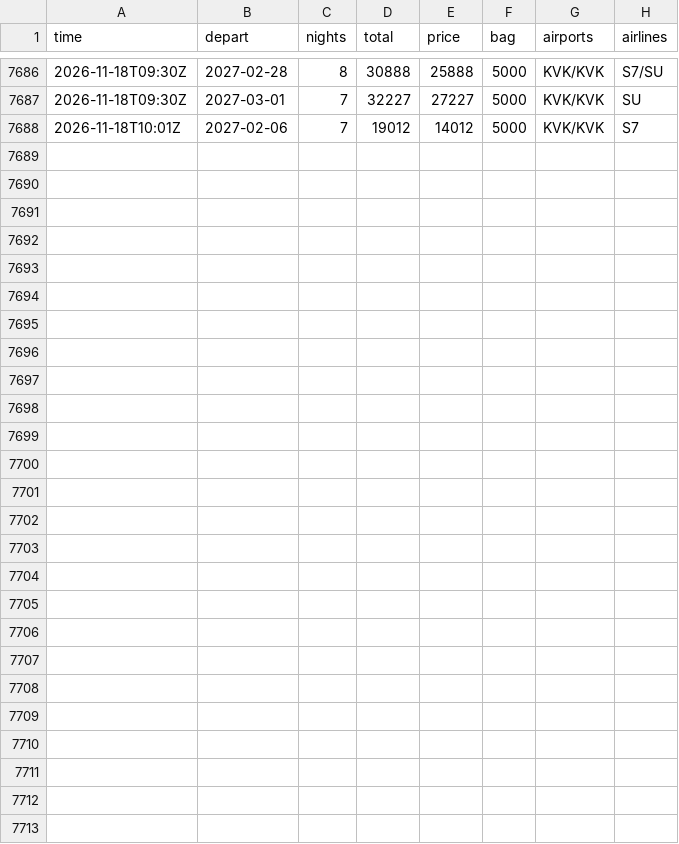
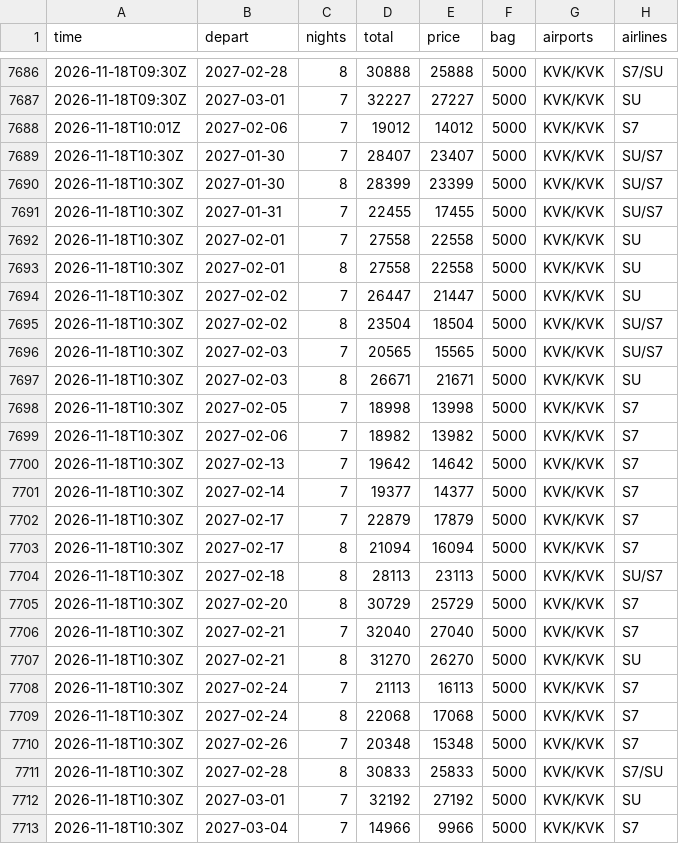
Before and after one commit to JohnLennon000/ski-tickets, a CSV file: docs/data/trips/khibiny.csv, drawn as a sheet; only a part is shown, gaps mark what is left out; the diff names each change by its address in the sheet, - before the commit and + after, or states it on an @@ line.

```diff
--- a/docs/data/trips/khibiny.csv
+++ b/docs/data/trips/khibiny.csv
+row 7689: 2026-11-18T10:30Z | 2027-01-30 | 7 | 28407 | 23407 | 5000 | KVK/KVK | SU/S7
+row 7690: 2026-11-18T10:30Z | 2027-01-30 | 8 | 28399 | 23399 | 5000 | KVK/KVK | SU/S7
+row 7691: 2026-11-18T10:30Z | 2027-01-31 | 7 | 22455 | 17455 | 5000 | KVK/KVK | SU/S7
+row 7692: 2026-11-18T10:30Z | 2027-02-01 | 7 | 27558 | 22558 | 5000 | KVK/KVK | SU
+row 7693: 2026-11-18T10:30Z | 2027-02-01 | 8 | 27558 | 22558 | 5000 | KVK/KVK | SU
+row 7694: 2026-11-18T10:30Z | 2027-02-02 | 7 | 26447 | 21447 | 5000 | KVK/KVK | SU
+row 7695: 2026-11-18T10:30Z | 2027-02-02 | 8 | 23504 | 18504 | 5000 | KVK/KVK | SU/S7
+row 7696: 2026-11-18T10:30Z | 2027-02-03 | 7 | 20565 | 15565 | 5000 | KVK/KVK | SU/S7
+row 7697: 2026-11-18T10:30Z | 2027-02-03 | 8 | 26671 | 21671 | 5000 | KVK/KVK | SU
+row 7698: 2026-11-18T10:30Z | 2027-02-05 | 7 | 18998 | 13998 | 5000 | KVK/KVK | S7
+row 7699: 2026-11-18T10:30Z | 2027-02-06 | 7 | 18982 | 13982 | 5000 | KVK/KVK | S7
+row 7700: 2026-11-18T10:30Z | 2027-02-13 | 7 | 19642 | 14642 | 5000 | KVK/KVK | S7
+row 7701: 2026-11-18T10:30Z | 2027-02-14 | 7 | 19377 | 14377 | 5000 | KVK/KVK | S7
+row 7702: 2026-11-18T10:30Z | 2027-02-17 | 7 | 22879 | 17879 | 5000 | KVK/KVK | S7
+row 7703: 2026-11-18T10:30Z | 2027-02-17 | 8 | 21094 | 16094 | 5000 | KVK/KVK | S7
+row 7704: 2026-11-18T10:30Z | 2027-02-18 | 8 | 28113 | 23113 | 5000 | KVK/KVK | SU/S7
+row 7705: 2026-11-18T10:30Z | 2027-02-20 | 8 | 30729 | 25729 | 5000 | KVK/KVK | S7
+row 7706: 2026-11-18T10:30Z | 2027-02-21 | 7 | 32040 | 27040 | 5000 | KVK/KVK | S7
+row 7707: 2026-11-18T10:30Z | 2027-02-21 | 8 | 31270 | 26270 | 5000 | KVK/KVK | SU
+row 7708: 2026-11-18T10:30Z | 2027-02-24 | 7 | 21113 | 16113 | 5000 | KVK/KVK | S7
+row 7709: 2026-11-18T10:30Z | 2027-02-24 | 8 | 22068 | 17068 | 5000 | KVK/KVK | S7
+row 7710: 2026-11-18T10:30Z | 2027-02-26 | 7 | 20348 | 15348 | 5000 | KVK/KVK | S7
+row 7711: 2026-11-18T10:30Z | 2027-02-28 | 8 | 30833 | 25833 | 5000 | KVK/KVK | S7/SU
+row 7712: 2026-11-18T10:30Z | 2027-03-01 | 7 | 32192 | 27192 | 5000 | KVK/KVK | SU
+row 7713: 2026-11-18T10:30Z | 2027-03-04 | 7 | 14966 | 9966 | 5000 | KVK/KVK | S7
```
Also changed, not shown: docs/data/trips/caucasus.csv, docs/data/trips/gorny.csv, 6 other files.
